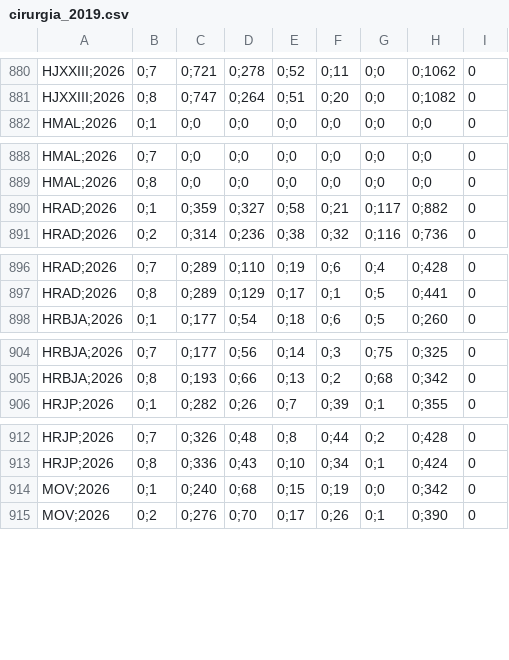
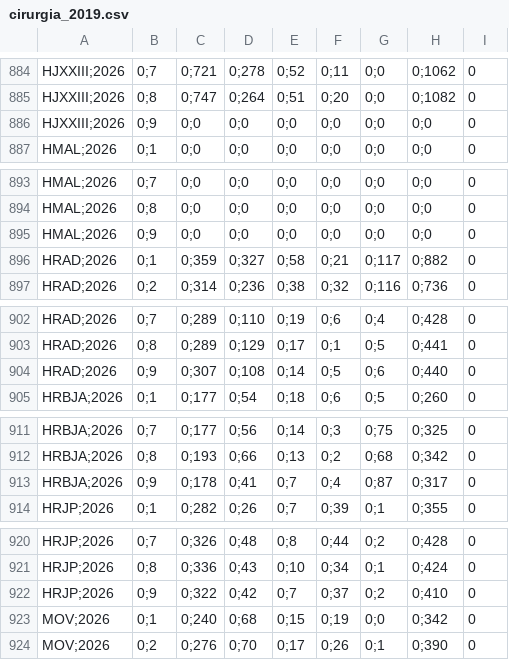
Before and after one commit to transparencia-mg/fhemig_cirurgias_porte, a CSV file: dataset/data/cirurgia_2019.csv, drawn as a sheet; only a part is shown, gaps mark what is left out; the diff covers the shown part only.

```diff
--- a/dataset/data/cirurgia_2019.csv
+++ b/dataset/data/cirurgia_2019.csv
@@ -881,2 +885,3 @@ HJXXIII;2026,0;7,0;721,0;278,0;52,0;11,0;0,0;1062,0
 HJXXIII;2026,0;8,0;747,0;264,0;51,0;20,0;0,0;1082,0
+HJXXIII;2026,0;9,0;0,0;0,0;0,0;0,0;0,0;0,0
 HMAL;2026,0;1,0;0,0;0,0;0,0;0,0;0,0;0,0
@@ -889,2 +894,3 @@ HMAL;2026,0;7,0;0,0;0,0;0,0;0,0;0,0;0,0
 HMAL;2026,0;8,0;0,0;0,0;0,0;0,0;0,0;0,0
+HMAL;2026,0;9,0;0,0;0,0;0,0;0,0;0,0;0,0
 HRAD;2026,0;1,0;359,0;327,0;58,0;21,0;117,0;882,0
@@ -897,2 +903,3 @@ HRAD;2026,0;7,0;289,0;110,0;19,0;6,0;4,0;428,0
 HRAD;2026,0;8,0;289,0;129,0;17,0;1,0;5,0;441,0
+HRAD;2026,0;9,0;307,0;108,0;14,0;5,0;6,0;440,0
 HRBJA;2026,0;1,0;177,0;54,0;18,0;6,0;5,0;260,0
@@ -905,2 +912,3 @@ HRBJA;2026,0;7,0;177,0;56,0;14,0;3,0;75,0;325,0
 HRBJA;2026,0;8,0;193,0;66,0;13,0;2,0;68,0;342,0
+HRBJA;2026,0;9,0;178,0;41,0;7,0;4,0;87,0;317,0
 HRJP;2026,0;1,0;282,0;26,0;7,0;39,0;1,0;355,0
@@ -913,2 +921,3 @@ HRJP;2026,0;7,0;326,0;48,0;8,0;44,0;2,0;428,0
 HRJP;2026,0;8,0;336,0;43,0;10,0;34,0;1,0;424,0
+HRJP;2026,0;9,0;322,0;42,0;7,0;37,0;2,0;410,0
 MOV;2026,0;1,0;240,0;68,0;15,0;19,0;0,0;342,0
```
Also changed, not shown: 5 added rows and 4 edited cells elsewhere in this file.
